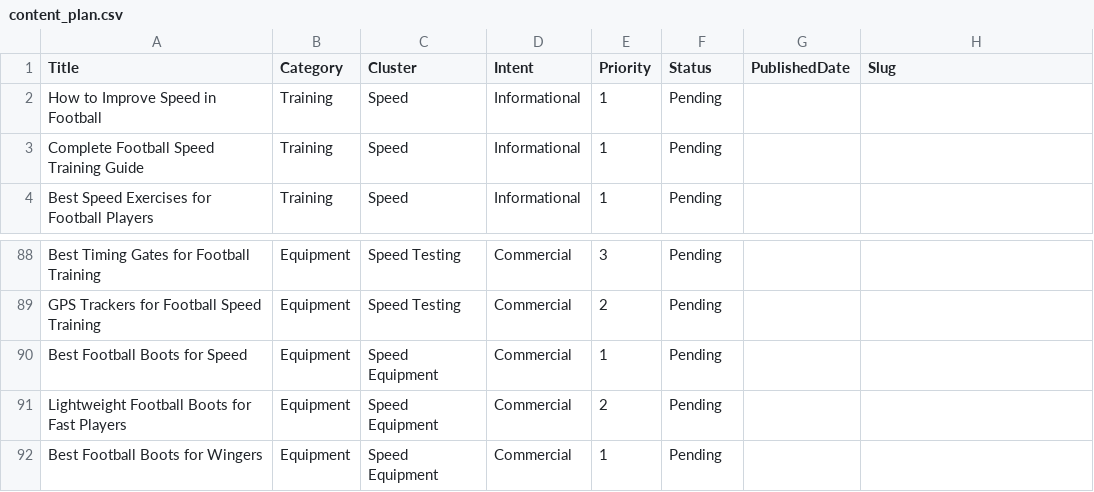
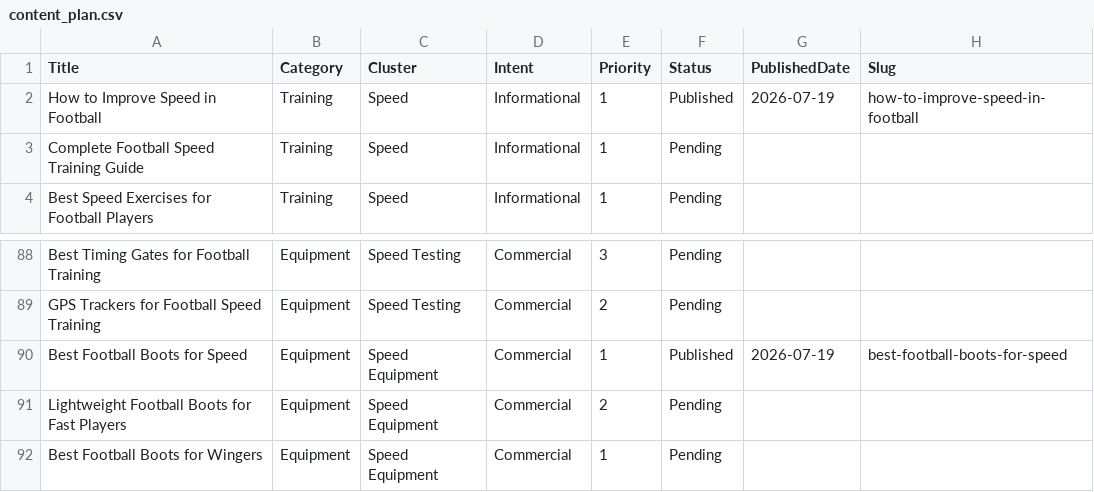
Before and after one commit to Borkorobko/auto-blog, a CSV file: content_plan.csv, drawn as a sheet; only a part is shown, gaps mark what is left out.

```diff
--- a/content_plan.csv
+++ b/content_plan.csv
@@ -1,3 +1,3 @@
 Title,Category,Cluster,Intent,Priority,Status,PublishedDate,Slug
-How to Improve Speed in Football,Training,Speed,Informational,1,Pending,,
+How to Improve Speed in Football,Training,Speed,Informational,1,Published,2026-07-19,how-to-improve-speed-in-football
 Complete Football Speed Training Guide,Training,Speed,Informational,1,Pending,,
@@ -89,3 +89,3 @@ Best Timing Gates for Football Training,Equipment,Speed Testing,Commercial,3,Pen
 GPS Trackers for Football Speed Training,Equipment,Speed Testing,Commercial,2,Pending,,
-Best Football Boots for Speed,Equipment,Speed Equipment,Commercial,1,Pending,,
+Best Football Boots for Speed,Equipment,Speed Equipment,Commercial,1,Published,2026-07-19,best-football-boots-for-speed
 Lightweight Football Boots for Fast Players,Equipment,Speed Equipment,Commercial,2,Pending,,
```
Also changed, not shown: 26 other files.
